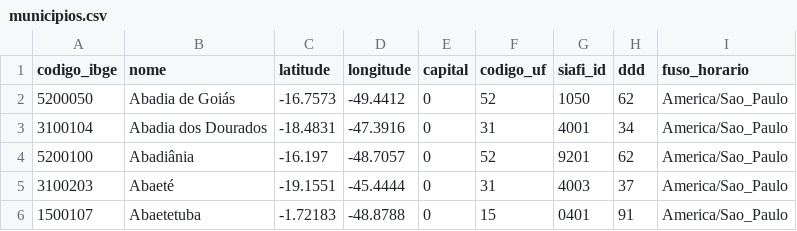
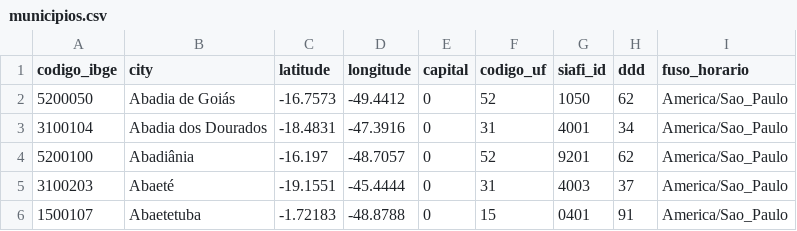
Before and after one commit to ThiagoMedeiros12/DataStory, a CSV file: coordcidades/municipios.csv, drawn as a sheet; only a part is shown.

```diff
--- a/coordcidades/municipios.csv
+++ b/coordcidades/municipios.csv
@@ -1,2 +1,2 @@
-codigo_ibge,nome,latitude,longitude,capital,codigo_uf,siafi_id,ddd,fuso_horario
+codigo_ibge,city,latitude,longitude,capital,codigo_uf,siafi_id,ddd,fuso_horario
 5200050,Abadia de Goiás,-16.7573,-49.4412,0,52,1050,62,America/Sao_Paulo
```
Also changed, not shown: 1 other file.
